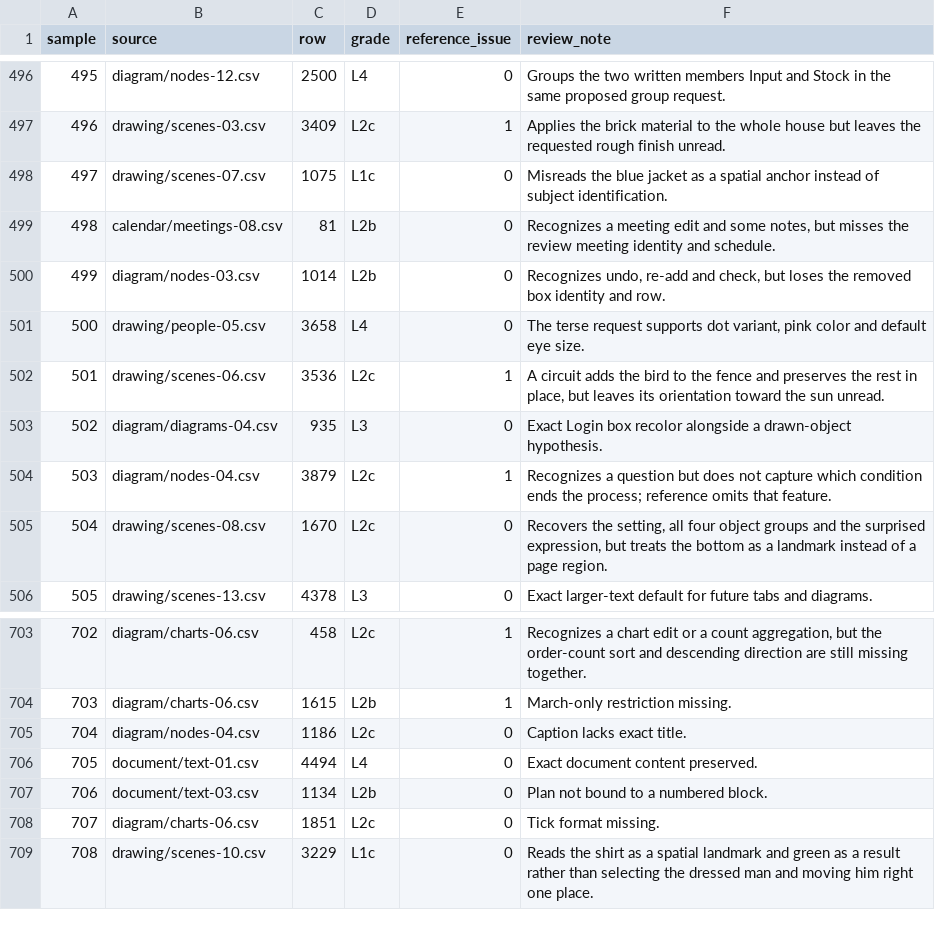
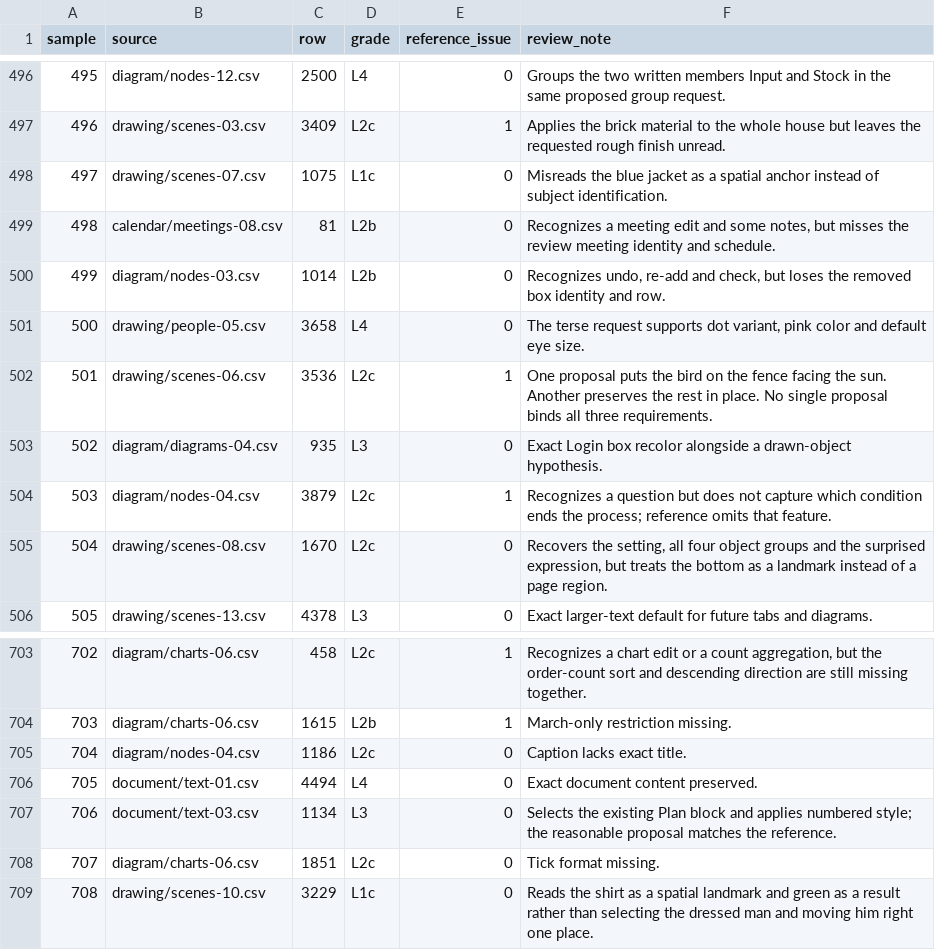
Before and after one commit to ml-circuits-research/pro-formaliser, a TSV file: eval/THOUSAND-GRADES.tsv, drawn as a sheet; only a part is shown, gaps mark what is left out.

```diff
--- a/eval/THOUSAND-GRADES.tsv
+++ b/eval/THOUSAND-GRADES.tsv
@@ -501,3 +501,3 @@ sample	source	row	grade	reference_issue	review_note
 500	drawing/people-05.csv	3658	L4	0	The terse request supports dot variant, pink color and default eye size.
-501	drawing/scenes-06.csv	3536	L2c	1	A circuit adds the bird to the fence and preserves the rest in place, but leaves its orientation toward the sun unread.
+501	drawing/scenes-06.csv	3536	L2c	1	One proposal puts the bird on the fence facing the sun. Another preserves the rest in place. No single proposal binds all three requirements.
 502	diagram/diagrams-04.csv	935	L3	0	Exact Login box recolor alongside a drawn-object hypothesis.
@@ -706,3 +706,3 @@ sample	source	row	grade	reference_issue	review_note
 705	document/text-01.csv	4494	L4	0	Exact document content preserved.
-706	document/text-03.csv	1134	L2b	0	Plan not bound to a numbered block.
+706	document/text-03.csv	1134	L3	0	Selects the existing Plan block and applies numbered style; the reasonable proposal matches the reference.
 707	diagram/charts-06.csv	1851	L2c	0	Tick format missing.
```
Also changed, not shown: 5 other files.
